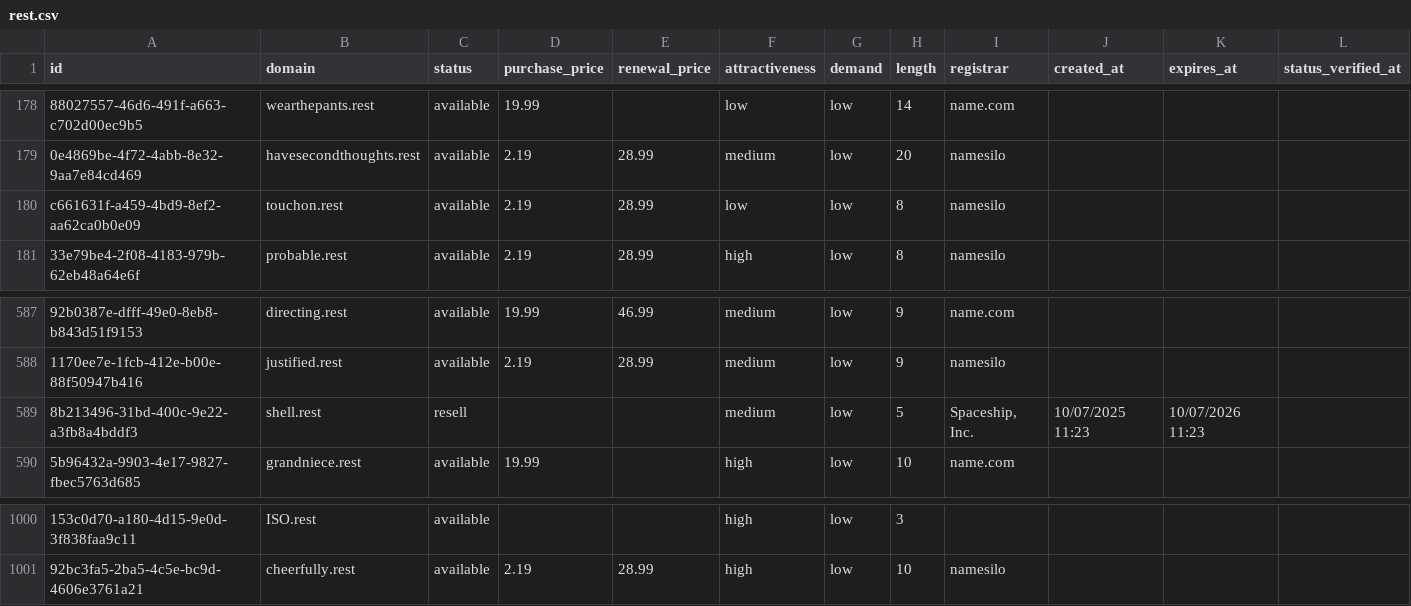
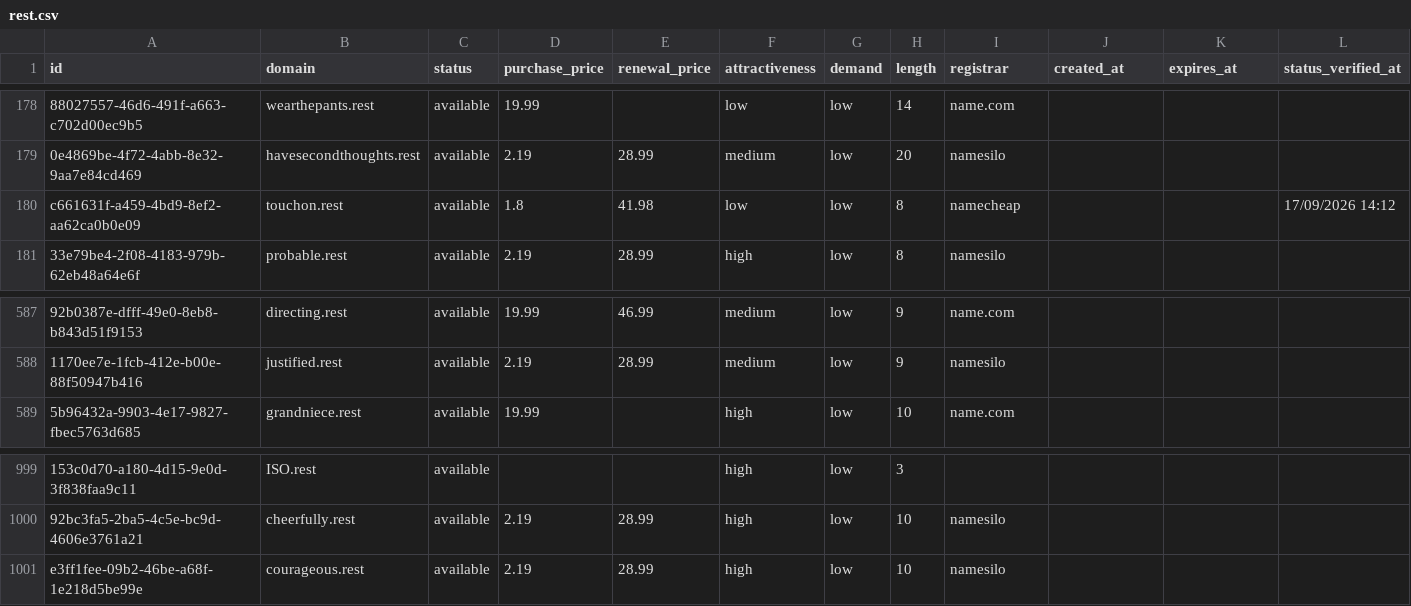
Before and after one commit to UniqueDomains/rest-oneword-domains, a CSV file: rest.csv, drawn as a sheet; only a part is shown, gaps mark what is left out; removed rows and columns are numbered as before the commit, all else as after; the diff names each change by its address in the sheet, - before the commit and + after, or states it on an @@ line.

Commit message:
Domains update

```diff
--- a/rest.csv
+++ b/rest.csv
-D180 (purchase_price): 2.19
+D180 (purchase_price): 1.8
-E180 (renewal_price): 28.99
+E180 (renewal_price): 41.98
-I180 (registrar): namesilo
+I180 (registrar): namecheap
-L180 (status_verified_at): (empty)
+L180 (status_verified_at): 17/09/2026 14:12
-row 589: 8b213496-31bd-400c-9e22-a3fb8a4bddf3 | shell.rest | resell |  |  | medium | low | 5 | Spaceship, Inc. | 10/07/2025 11:23 | 10/07/2026 11:23
+row 1001: e3ff1fee-09b2-46be-a68f-1e218d5be99e | courageous.rest | available | 2.19 | 28.99 | high | low | 10 | namesilo
```
Also changed, not shown: 4 other files.
